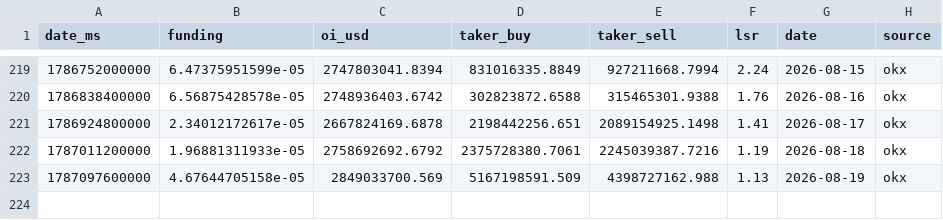
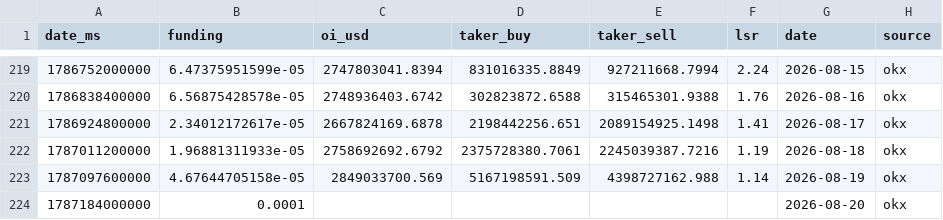
Before and after one commit to kenhuangads/btc-trader, a CSV file: history/derivatives.csv, drawn as a sheet; only a part is shown, gaps mark what is left out.

```diff
--- a/history/derivatives.csv
+++ b/history/derivatives.csv
@@ -222,2 +222,3 @@ date_ms,funding,oi_usd,taker_buy,taker_sell,lsr,date,source
 1787011200000,1.96881311933e-05,2758692692.6792,2375728380.7061,2245039387.7216,1.19,2026-08-18,okx
-1787097600000,4.67644705158e-05,2849033700.569,5167198591.509,4398727162.988,1.13,2026-08-19,okx
+1787097600000,4.67644705158e-05,2849033700.569,5167198591.509,4398727162.988,1.14,2026-08-19,okx
+1787184000000,0.0001,,,,,2026-08-20,okx
```
Also changed, not shown: 7 other files.
